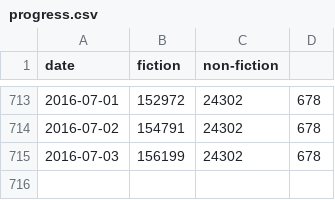
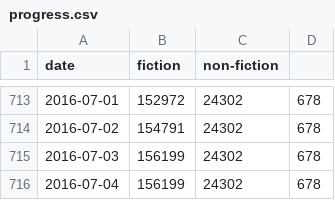
Before and after one commit to fernseed/fernseed.github.io, a CSV file: _data/progress.csv, drawn as a sheet; only a part is shown, gaps mark what is left out; the diff names each change by its address in the sheet, - before the commit and + after, or states it on an @@ line.

Commit message:
Automatic commit of writing progess for 2016-07-04 (0 words).

```diff
--- a/_data/progress.csv
+++ b/_data/progress.csv
+row 716: 2016-07-04 | 156199 | 24302 | 678
```
